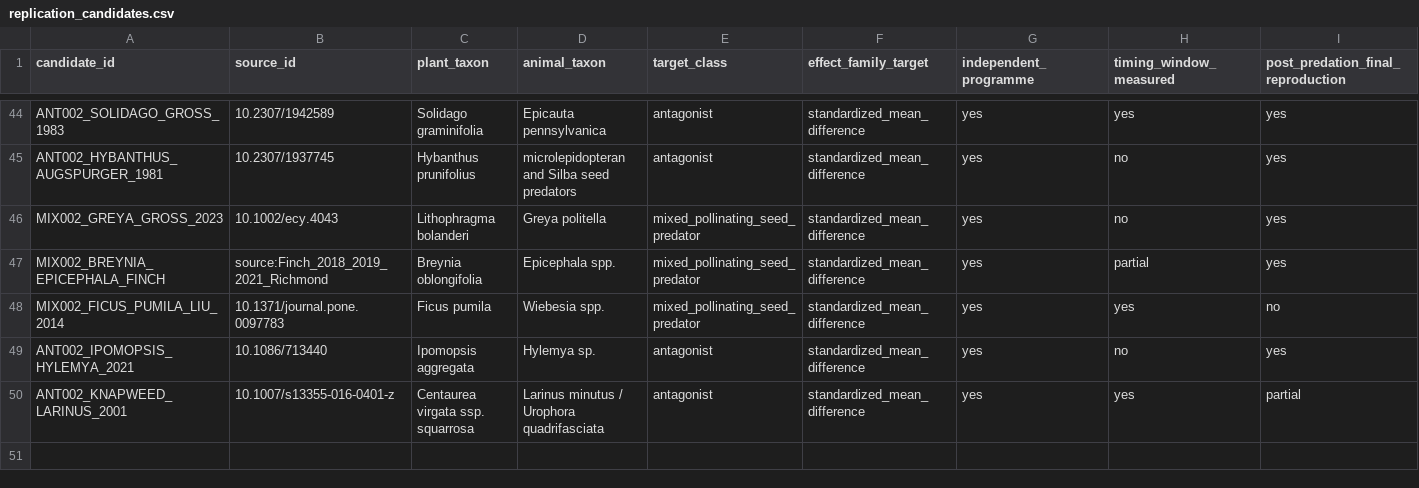
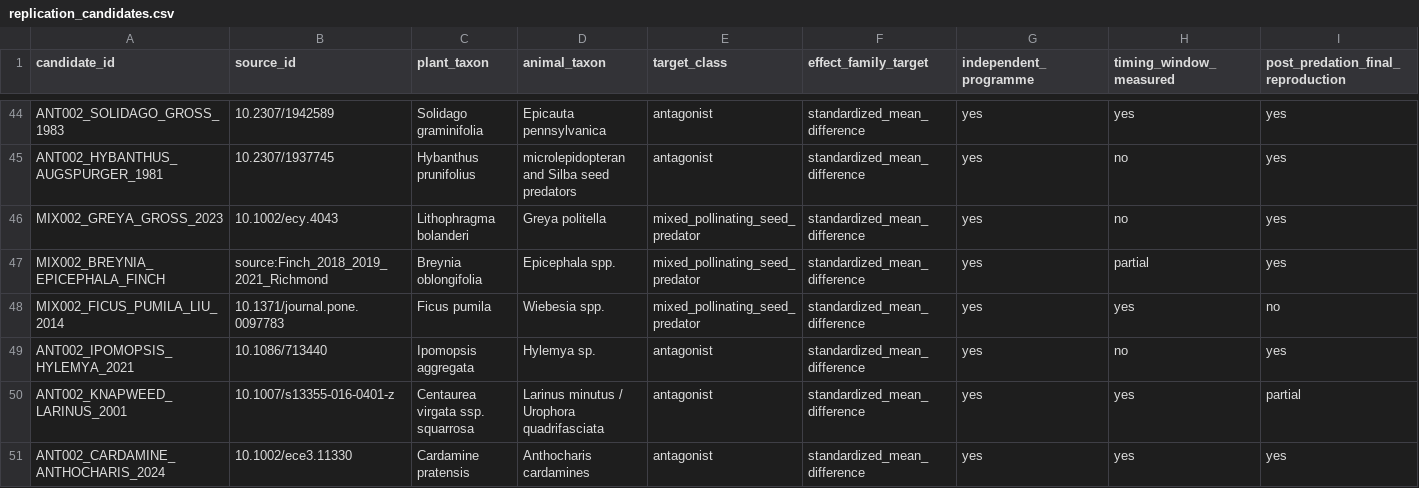
Before and after one commit to zuizui0223/iwe, a CSV file: data/registry/replication_candidates.csv, drawn as a sheet; only a part is shown, gaps mark what is left out; rows hold the shown columns only; the diff names each change by its address in the sheet, - before the commit and + after, or states it on an @@ line.

Commit message:
Promote Cardamine-Anthocharis to antagonist P1

```diff
--- a/data/registry/replication_candidates.csv
+++ b/data/registry/replication_candidates.csv
+row 51: ANT002_CARDAMINE_ANTHOCHARIS_2024 | 10.1002/ece3.11330 | Cardamine pratensis | Anthocharis cardamines | antagonist | standardized_mean_difference | yes | yes | yes
```
